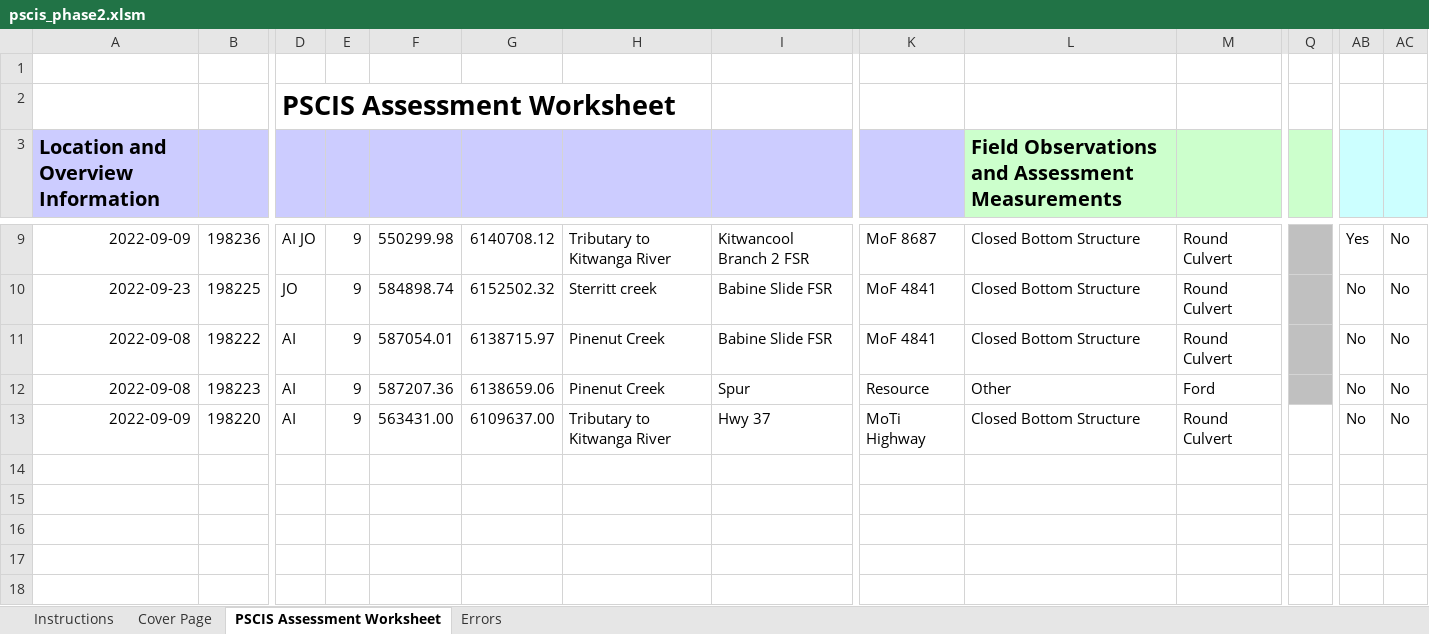
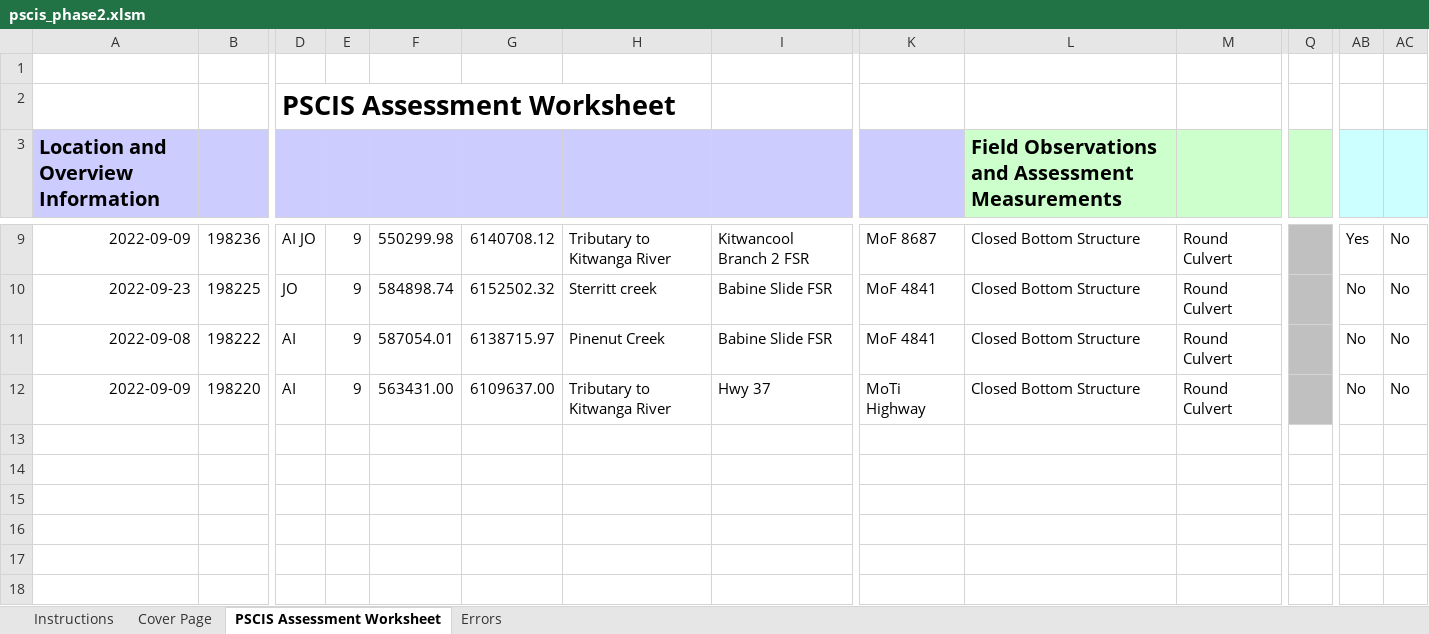
Before and after one commit to NewGraphEnvironment/fish_passage_skeena_2022_reporting, an Excel workbook: data/pscis_phase2.xlsm, sheet PSCIS Assessment Worksheet, drawn as a sheet; only a part is shown, gaps mark what is left out; values as stored, in another font and other column widths than the file's, no borders; charts and pictures and conditional formats not drawn; removed rows and columns are numbered as before the commit, all else as after; rows hold the shown columns only; the diff names each change by its address in the sheet, - before the commit and + after, or states it on an @@ line.

Commit message:
removed pinenut ford, closed #45

```diff
--- a/data/pscis_phase2.xlsm (sheet PSCIS Assessment Worksheet)
+++ b/data/pscis_phase2.xlsm (sheet PSCIS Assessment Worksheet)
-row 12: 2022-09-08 | 198223 | AI | 9 | 587207.36 | 6138659.06 | Pinenut Creek | Spur | Resource | Other | Ford |  | No | No
-Q12 fill: none
+Q12 fill: #C0C0C0
+row 13: (empty)
```
Also changed, not shown: formulas that keep their value.
